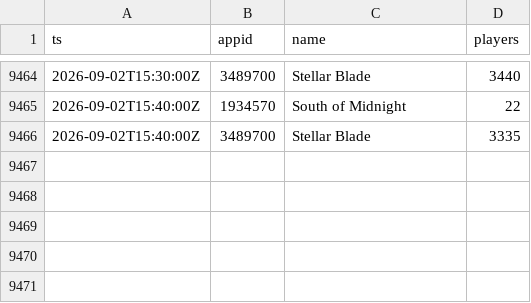
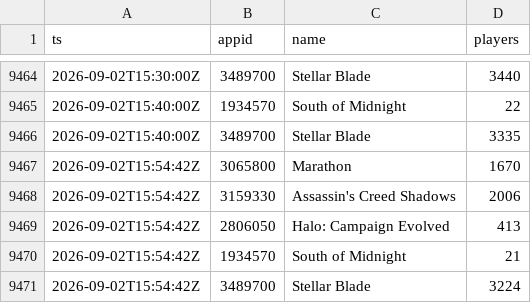
Before and after one commit to Giga-bear/SteamGB, a CSV file: history.csv, drawn as a sheet; only a part is shown, gaps mark what is left out.

Commit message:
Valve poll of five-game list

```diff
--- a/history.csv
+++ b/history.csv
@@ -9466 +9466,6 @@ ts,appid,name,players
 2026-09-02T15:40:00Z,3489700,Stellar Blade,3335
+2026-09-02T15:54:42Z,3065800,Marathon,1670
+2026-09-02T15:54:42Z,3159330,Assassin's Creed Shadows,2006
+2026-09-02T15:54:42Z,2806050,Halo: Campaign Evolved,413
+2026-09-02T15:54:42Z,1934570,South of Midnight,21
+2026-09-02T15:54:42Z,3489700,Stellar Blade,3224
```
